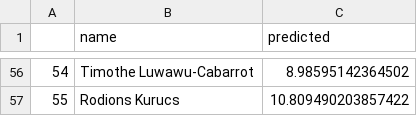
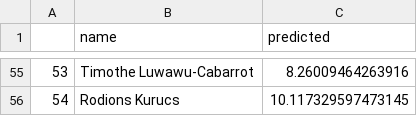
Before and after one commit to bballboy8/Fantasy-Fire, a CSV file: website/optimizer/prediction.csv, drawn as a sheet; only a part is shown, gaps mark what is left out; addresses are those after the commit; the diff covers the shown part only; the diff names each change by its address in the sheet, - before the commit and + after, or states it on an @@ line.

```diff
--- a/website/optimizer/prediction.csv
+++ b/website/optimizer/prediction.csv
@@ column A renumbered from row 24 down @@
-C55 (predicted): 8.98595142364502
+C55 (predicted): 8.26009464263916
-C56 (predicted): 10.809490203857422
+C56 (predicted): 10.117329597473145
```
Also changed, not shown: 1 removed row and 53 edited cells elsewhere in this file.
